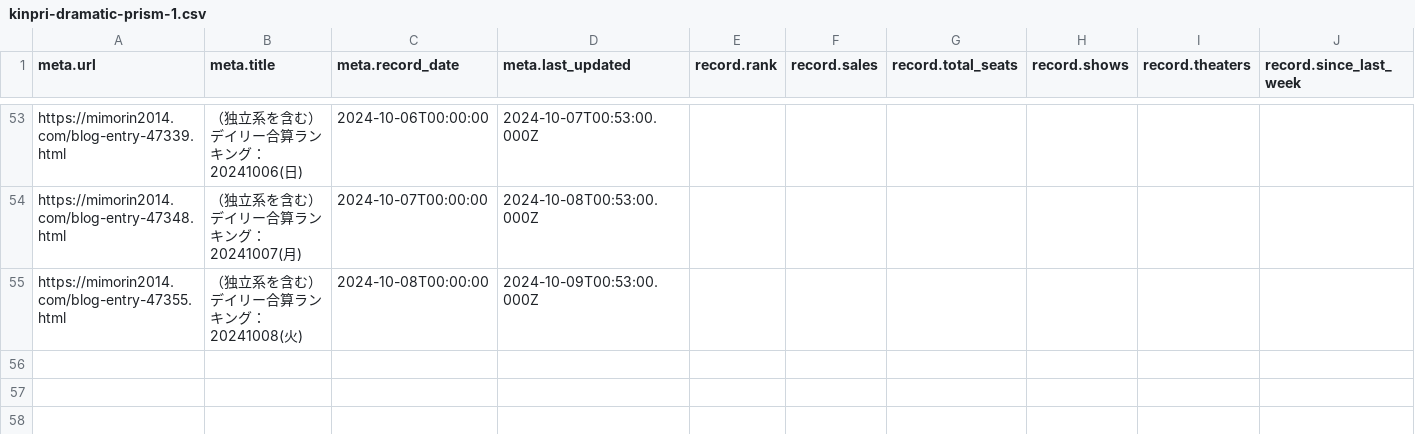
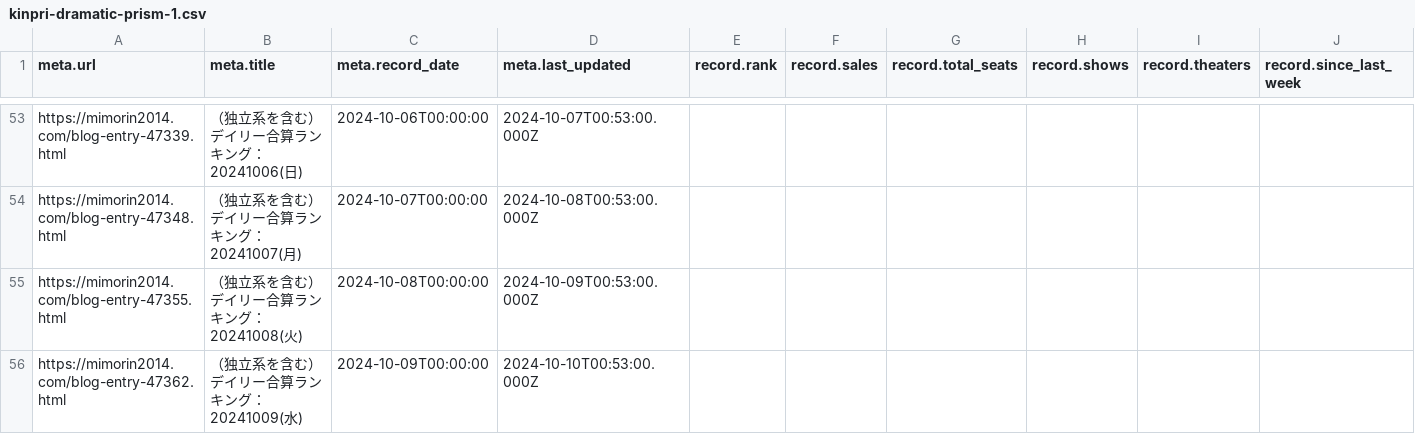
Before and after one commit to sakuramochi0/kinpri-and-pretty-series-box-office-watcher, a CSV file: data/converted/kinpri-dramatic-prism-1.csv, drawn as a sheet; only a part is shown, gaps mark what is left out; rows hold the shown columns only; the diff names each change by its address in the sheet, - before the commit and + after, or states it on an @@ line.

```diff
--- a/data/converted/kinpri-dramatic-prism-1.csv
+++ b/data/converted/kinpri-dramatic-prism-1.csv
+row 56: https://mimorin2014.com/blog-entry-47362.html | （独立系を含む）デイリー合算ランキング：20241009(水) | 2024-10-09T00:00:00 | 2024-10-10T00:53:00.000Z
```
Also changed, not shown: 3 other files.
